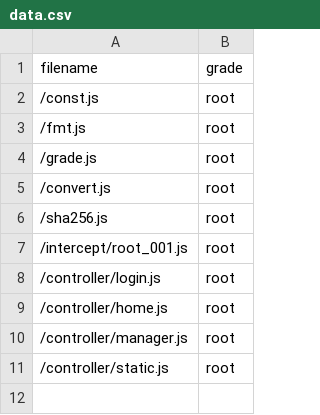
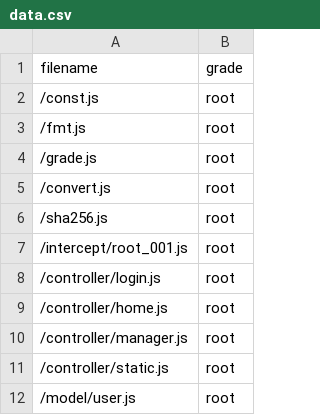
Before and after one commit to linlexing/dbgo, a CSV file: repository/root/_pd/lx_package/data.csv, drawn as a sheet.

```diff
--- a/repository/root/_pd/lx_package/data.csv
+++ b/repository/root/_pd/lx_package/data.csv
@@ -11 +11,2 @@ filename,grade
 /controller/static.js,root
+/model/user.js,root
```
Also changed, not shown: repository/root/meta/_pd/lx_project/data.csv, 40 other files.
